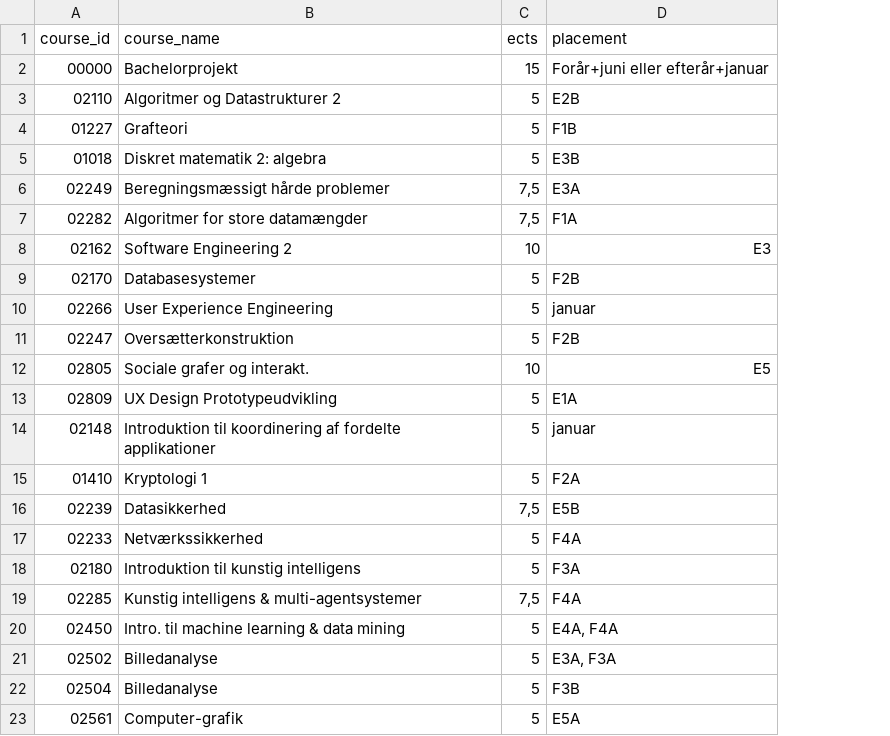
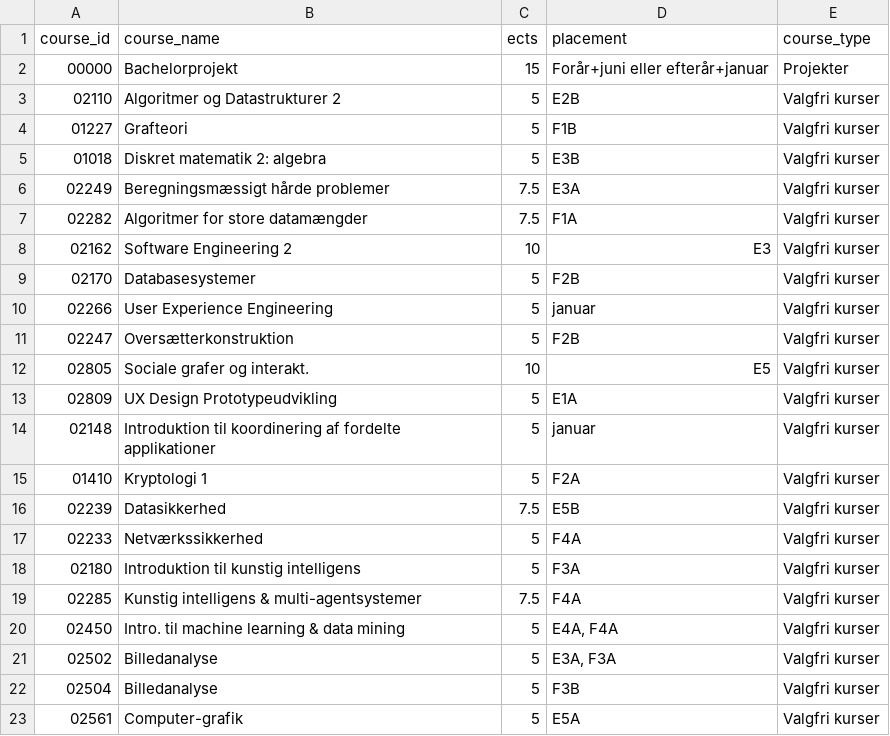
Before and after one commit to Nikolajkng/DTUStudyplanSoftware, a CSV file: src/db/csv/studieplan2023_valgfag.csv, drawn as a sheet; only a part is shown; the diff names each change by its address in the sheet, - before the commit and + after, or states it on an @@ line.

```diff
--- a/src/db/csv/studieplan2023_valgfag.csv
+++ b/src/db/csv/studieplan2023_valgfag.csv
+column E (course_type), rows 2-23: Projekter | Valgfri kurser | Valgfri kurser | Valgfri kurser | Valgfri kurser | Valgfri kurser | Valgfri kurser | Valgfri kurser | Valgfri kurser | Valgfri kurser | Valgfri kurser | Valgfri kurser | Valgfri kurser | Valgfri kurser | Valgfri kurser | Valgfri kurser | Valgfri kurser | Valgfri kurser | Valgfri kurser | Valgfri kurser | Valgfri kurser | Valgfri kurser
-C6:C7 (ects): 7,5
+C6:C7 (ects): 7.5
-C16 (ects): 7,5
+C16 (ects): 7.5
-C19 (ects): 7,5
+C19 (ects): 7.5
```
Also changed, not shown: 4 other files.
